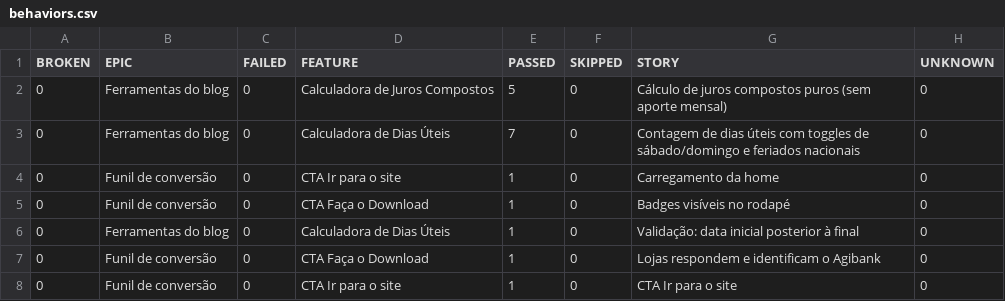
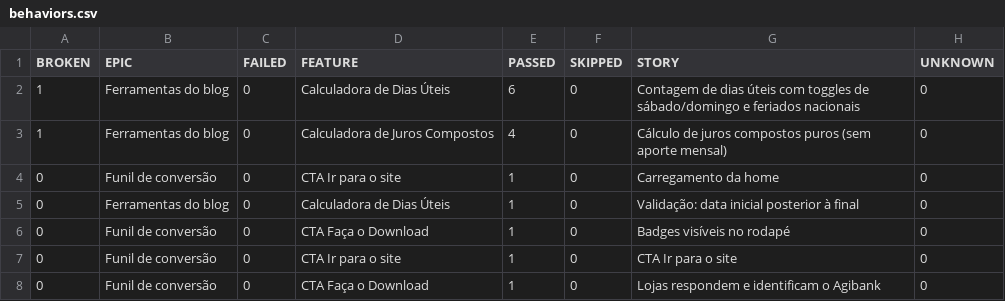
Before and after one commit to silasmarques/agi-e2e, a CSV file: data/behaviors.csv, drawn as a sheet.

```diff
--- a/data/behaviors.csv
+++ b/data/behaviors.csv
@@ -1,8 +1,8 @@
 "BROKEN","EPIC","FAILED","FEATURE","PASSED","SKIPPED","STORY","UNKNOWN"
-"0","Ferramentas do blog","0","Calculadora de Juros Compostos","5","0","Cálculo de juros compostos puros (sem aporte mensal)","0"
-"0","Ferramentas do blog","0","Calculadora de Dias Úteis","7","0","Contagem de dias úteis com toggles de sábado/domingo e feriados nacionais","0"
+"1","Ferramentas do blog","0","Calculadora de Dias Úteis","6","0","Contagem de dias úteis com toggles de sábado/domingo e feriados nacionais","0"
+"1","Ferramentas do blog","0","Calculadora de Juros Compostos","4","0","Cálculo de juros compostos puros (sem aporte mensal)","0"
 "0","Funil de conversão","0","CTA Ir para o site","1","0","Carregamento da home","0"
+"0","Ferramentas do blog","0","Calculadora de Dias Úteis","1","0","Validação: data inicial posterior à final","0"
 "0","Funil de conversão","0","CTA Faça o Download","1","0","Badges visíveis no rodapé","0"
-"0","Ferramentas do blog","0","Calculadora de Dias Úteis","1","0","Validação: data inicial posterior à final","0"
+"0","Funil de conversão","0","CTA Ir para o site","1","0","CTA Ir para o site","0"
 "0","Funil de conversão","0","CTA Faça o Download","1","0","Lojas respondem e identificam o Agibank","0"
-"0","Funil de conversão","0","CTA Ir para o site","1","0","CTA Ir para o site","0"
```
Also changed, not shown: data/suites.csv, 57 other files.
